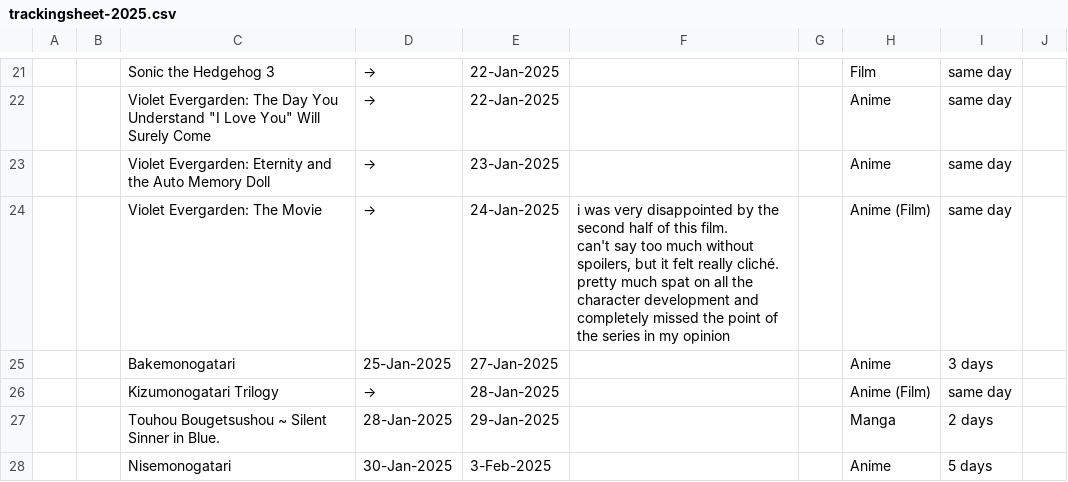
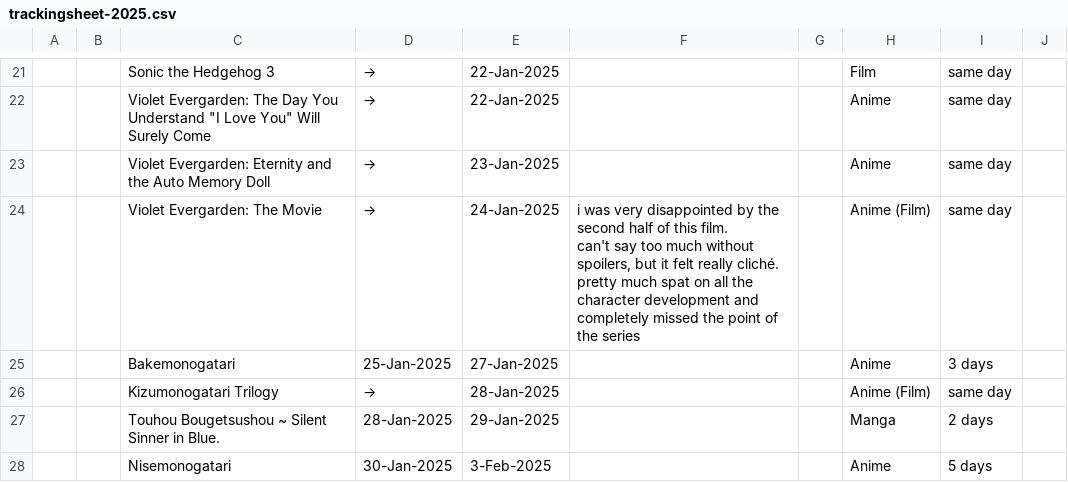
Before and after one commit to tdkumon/google-sheets-mirror, a CSV file: csv/trackingsheet-2025.csv, drawn as a sheet; only a part is shown, gaps mark what is left out; the diff names each change by its address in the sheet, - before the commit and + after, or states it on an @@ line.

```diff
--- a/csv/trackingsheet-2025.csv
+++ b/csv/trackingsheet-2025.csv
-F24: …the series in my opinion
+F24: …the series
```
Also changed, not shown: csv/progresslog.csv, 2 other files.
